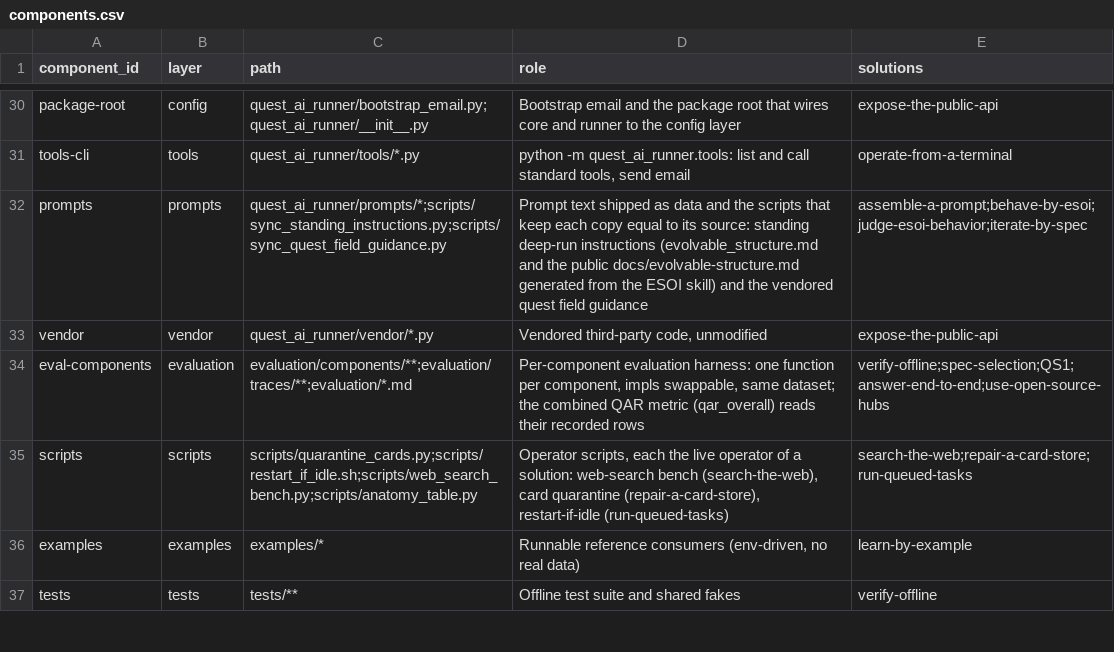
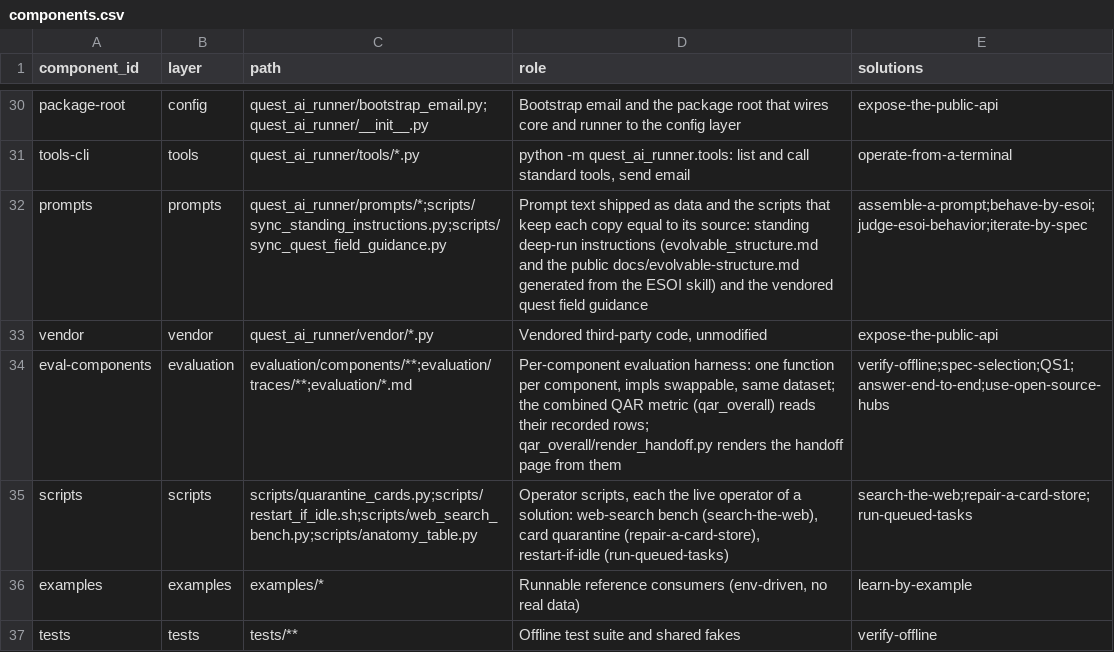
Before and after one commit to SpiritualData/quest-ai-runner, a CSV file: esoi/components.csv, drawn as a sheet; only a part is shown, gaps mark what is left out.

```diff
--- a/esoi/components.csv
+++ b/esoi/components.csv
@@ -33,3 +33,3 @@ prompts,prompts,quest_ai_runner/prompts/*;scripts/sync_standing_instructions.py;
 vendor,vendor,quest_ai_runner/vendor/*.py,"Vendored third-party code, unmodified",expose-the-public-api
-eval-components,evaluation,evaluation/components/**;evaluation/traces/**;evaluation/*.md,"Per-component evaluation harness: one function per component, impls swappable, same dataset; the combined QAR metric (qar_overall) reads their recorded rows",verify-offline;spec-selection;QS1;answer-end-to-end;use-open-source-hubs
+eval-components,evaluation,evaluation/components/**;evaluation/traces/**;evaluation/*.md,"Per-component evaluation harness: one function per component, impls swappable, same dataset; the combined QAR metric (qar_overall) reads their recorded rows; qar_overall/render_handoff.py renders the handoff page from them",verify-offline;spec-selection;QS1;answer-end-to-end;use-open-source-hubs
 scripts,scripts,scripts/quarantine_cards.py;scripts/restart_if_idle.sh;scripts/web_search_bench.py;scripts/anatomy_table.py,"Operator scripts, each the live operator of a solution: web-search bench (search-the-web), card quarantine (repair-a-card-store), restart-if-idle (run-queued-tasks)",search-the-web;repair-a-card-store;run-queued-tasks
```
Also changed, not shown: 5 other files.
